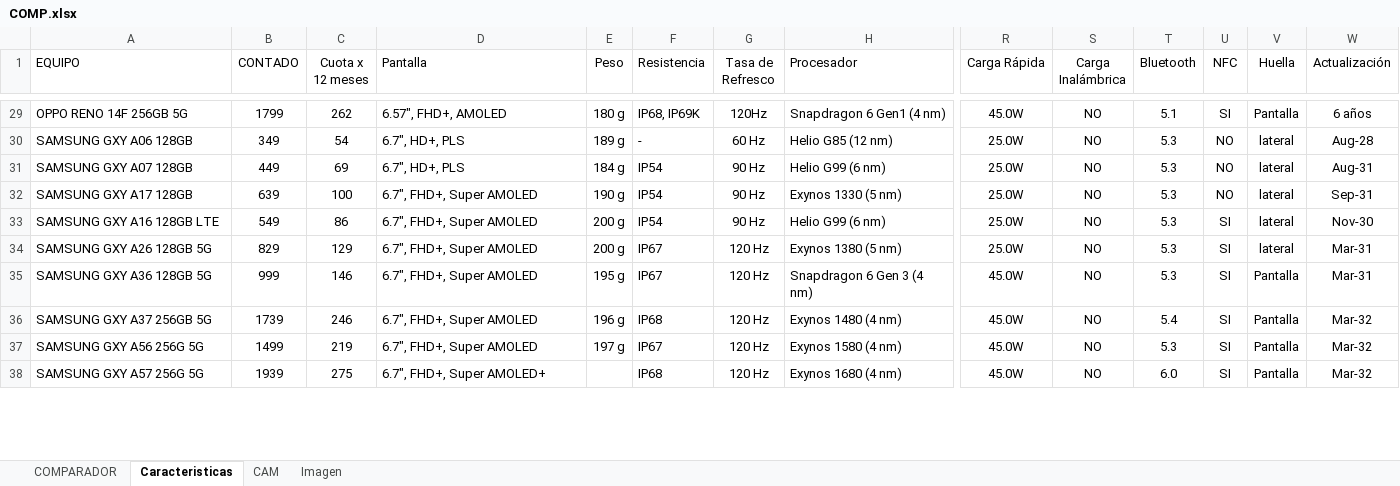
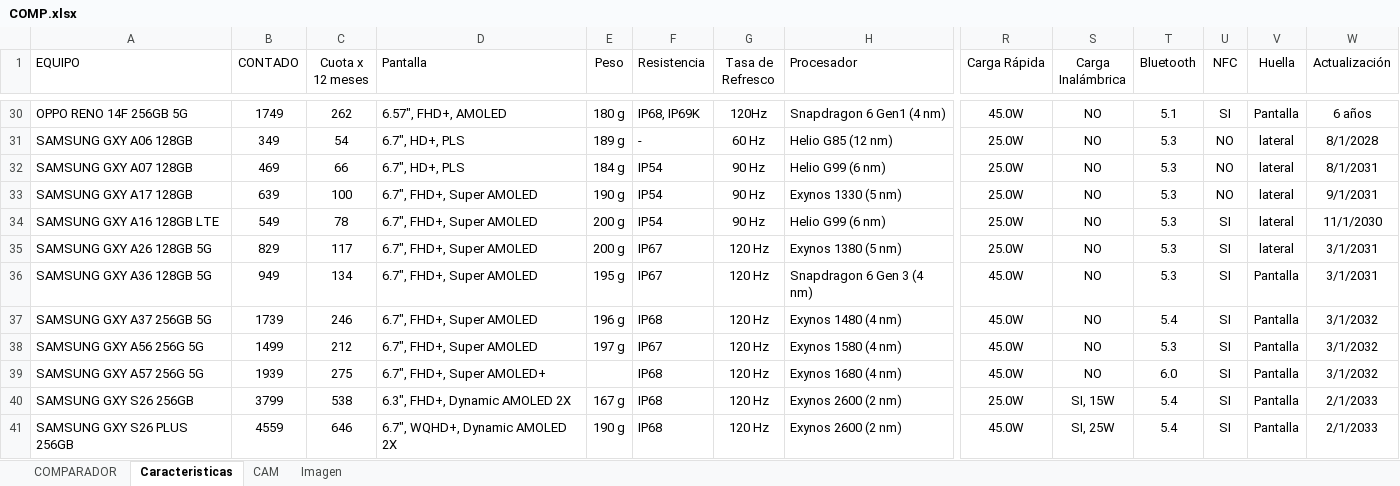
Before and after one commit to AdonymousMen/CompNexx, an Excel workbook: COMP.xlsx, sheet Caracteristicas, drawn as a sheet; only a part is shown, gaps mark what is left out; values as stored, in another font and other column widths than the file's, no borders; addresses are those after the commit; rows hold the shown columns only; the diff covers the shown part only; the diff names each change by its address in the sheet, - before the commit and + after, or states it on an @@ line.

```diff
--- a/COMP.xlsx (sheet Caracteristicas)
+++ b/COMP.xlsx (sheet Caracteristicas)
-B30 (CONTADO): 1799
+B30 (CONTADO): 1749
-W31 (Actualización): Aug-28
+W31 (Actualización): 8/1/2028
-B32 (CONTADO): 449
+B32 (CONTADO): 469
-C32 (Cuota x 12 meses): 69
+C32 (Cuota x 12 meses): 66
-W32 (Actualización): Aug-31
+W32 (Actualización): 8/1/2031
-W33 (Actualización): Sep-31
+W33 (Actualización): 9/1/2031
-C34 (Cuota x 12 meses): 86
+C34 (Cuota x 12 meses): 78
-W34 (Actualización): Nov-30
+W34 (Actualización): 11/1/2030
-C35 (Cuota x 12 meses): 129
+C35 (Cuota x 12 meses): 117
-W35:W36 (Actualización): Mar-31
+W35:W36 (Actualización): 3/1/2031
-B36 (CONTADO): 999
+B36 (CONTADO): 949
-C36 (Cuota x 12 meses): 146
+C36 (Cuota x 12 meses): 134
-W37:W39 (Actualización): Mar-32
+W37:W39 (Actualización): 3/1/2032
-C38 (Cuota x 12 meses): 219
+C38 (Cuota x 12 meses): 212
+row 40: SAMSUNG GXY S26 256GB | 3799 | 538 | 6.3", FHD+, Dynamic AMOLED 2X | 167 g | IP68 | 120 Hz | Exynos 2600 (2 nm) | 25.0W | SI, 15W | 5.4 | SI | Pantalla | 2/1/2033
+row 41: SAMSUNG GXY S26 PLUS 256GB | 4559 | 646 | 6.7", WQHD+, Dynamic AMOLED 2X | 190 g | IP68 | 120 Hz | Exynos 2600 (2 nm) | 45.0W | SI, 25W | 5.4 | SI | Pantalla | 2/1/2033
```
Also changed, not shown: 5 added rows and 55 edited cells elsewhere in this sheet, sheet CAM, sheet Imagen, formulas that keep their value, 1 other file.
